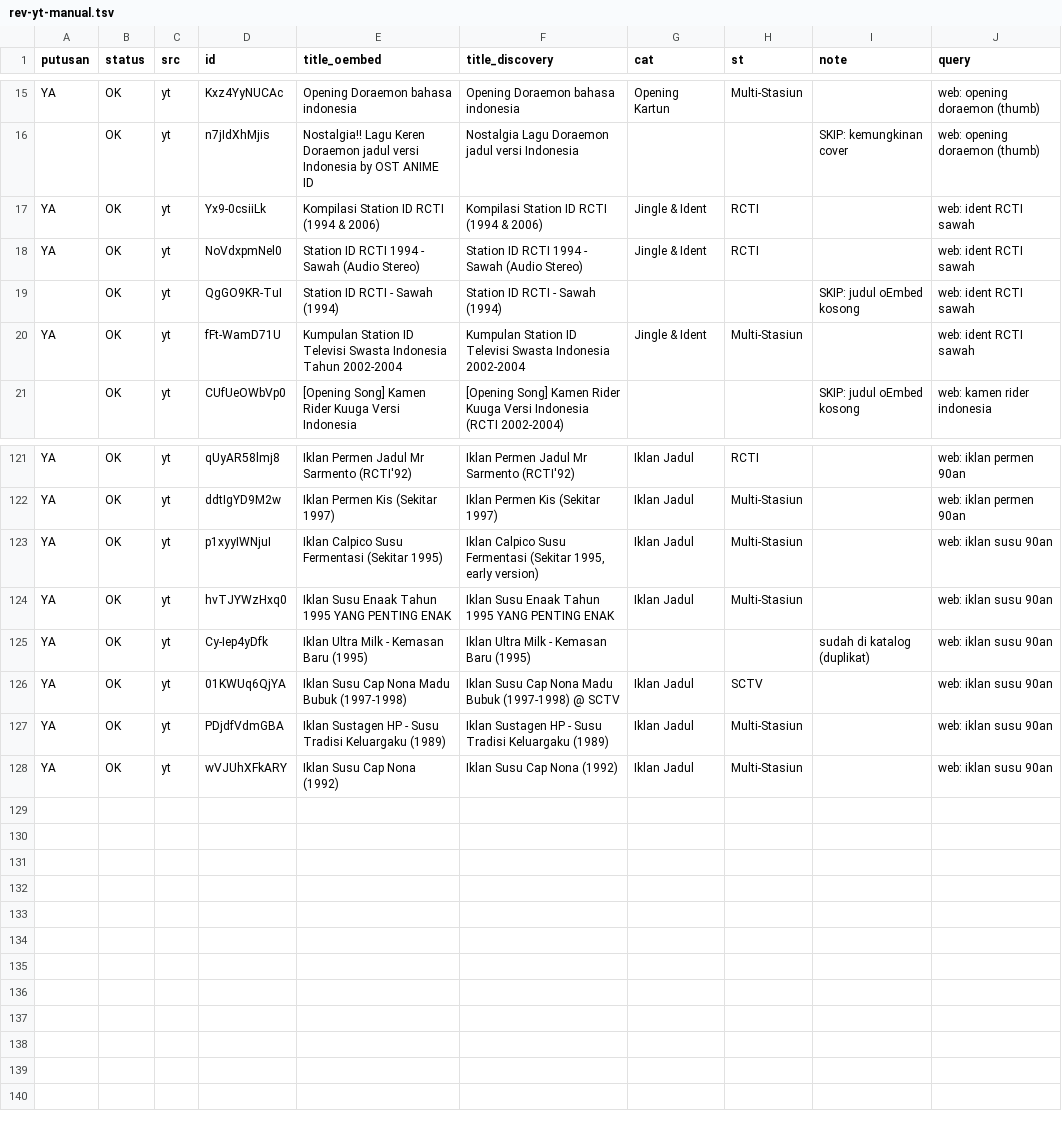
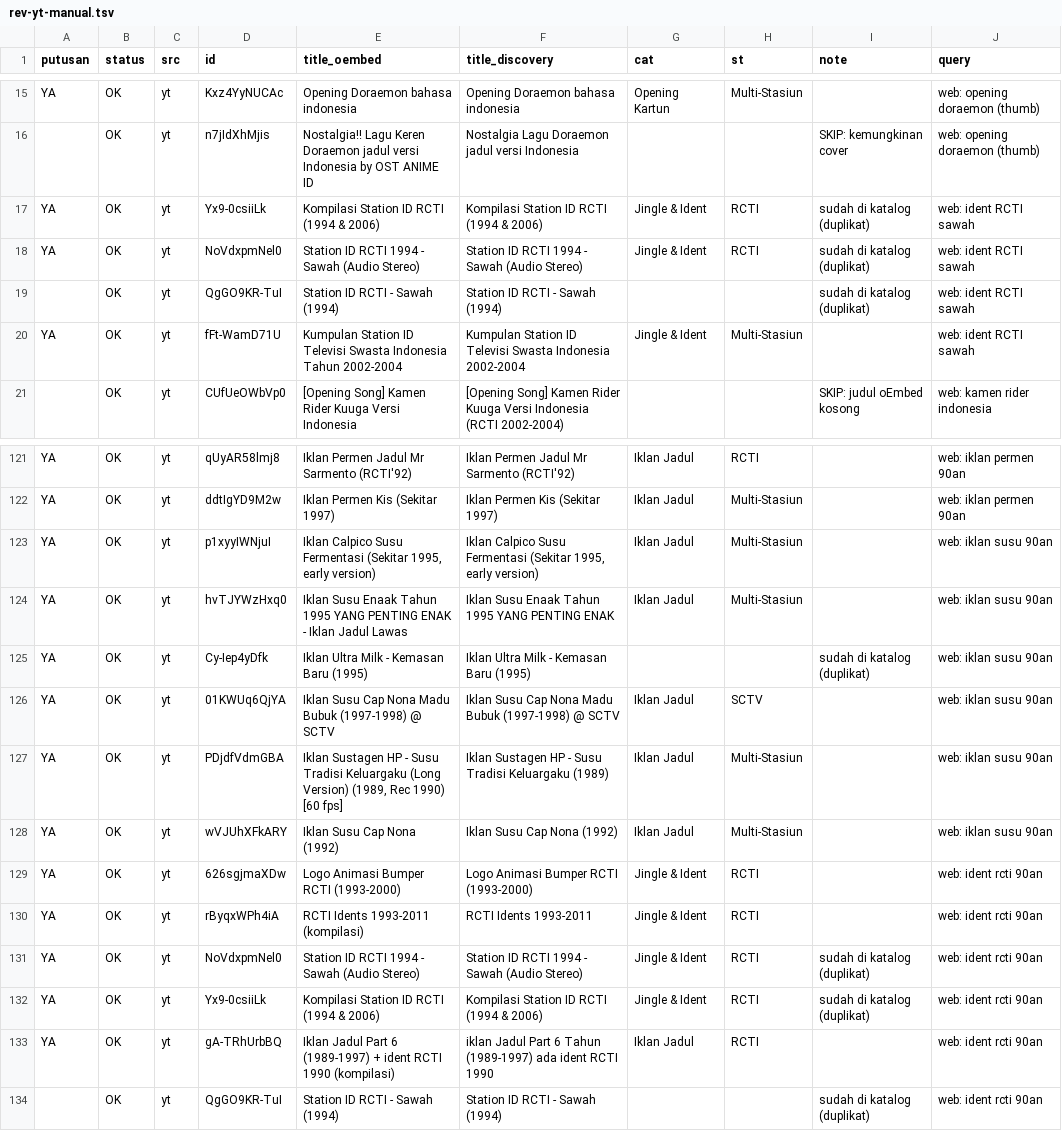
Before and after one commit to Llunatics/siar, a TSV file: scripts/cand/rev-yt-manual.tsv, drawn as a sheet; only a part is shown, gaps mark what is left out.

Commit message:
audit siklus 51: batch YT ident RCTI +3 (katalog 363)

```diff
--- a/scripts/cand/rev-yt-manual.tsv
+++ b/scripts/cand/rev-yt-manual.tsv
@@ -16,5 +16,5 @@ YA	OK	yt	Kxz4YyNUCAc	Opening Doraemon bahasa indonesia	Opening Doraemon bahasa i
 	OK	yt	n7jIdXhMjis	Nostalgia!! Lagu Keren Doraemon jadul versi Indonesia by OST ANIME ID	Nostalgia Lagu Doraemon jadul versi Indonesia			SKIP: kemungkinan cover	web: opening doraemon (thumb)
-YA	OK	yt	Yx9-0csiiLk	Kompilasi Station ID RCTI (1994 & 2006)	Kompilasi Station ID RCTI (1994 & 2006)	Jingle & Ident	RCTI		web: ident RCTI sawah
-YA	OK	yt	NoVdxpmNel0	Station ID RCTI 1994 - Sawah (Audio Stereo)	Station ID RCTI 1994 - Sawah (Audio Stereo)	Jingle & Ident	RCTI		web: ident RCTI sawah
-	OK	yt	QgGO9KR-TuI	Station ID RCTI - Sawah (1994)	Station ID RCTI - Sawah (1994)			SKIP: judul oEmbed kosong	web: ident RCTI sawah
+YA	OK	yt	Yx9-0csiiLk	Kompilasi Station ID RCTI (1994 & 2006)	Kompilasi Station ID RCTI (1994 & 2006)	Jingle & Ident	RCTI	sudah di katalog (duplikat)	web: ident RCTI sawah
+YA	OK	yt	NoVdxpmNel0	Station ID RCTI 1994 - Sawah (Audio Stereo)	Station ID RCTI 1994 - Sawah (Audio Stereo)	Jingle & Ident	RCTI	sudah di katalog (duplikat)	web: ident RCTI sawah
+	OK	yt	QgGO9KR-TuI	Station ID RCTI - Sawah (1994)	Station ID RCTI - Sawah (1994)			sudah di katalog (duplikat)	web: ident RCTI sawah
 YA	OK	yt	fFt-WamD71U	Kumpulan Station ID Televisi Swasta Indonesia Tahun 2002-2004	Kumpulan Station ID Televisi Swasta Indonesia 2002-2004	Jingle & Ident	Multi-Stasiun		web: ident RCTI sawah
@@ -122,7 +122,13 @@ YA	OK	yt	qUyAR58lmj8	Iklan Permen Jadul Mr Sarmento (RCTI'92)	Iklan Permen Jadul
 YA	OK	yt	ddtIgYD9M2w	Iklan Permen Kis (Sekitar 1997)	Iklan Permen Kis (Sekitar 1997)	Iklan Jadul	Multi-Stasiun		web: iklan permen 90an
-YA	OK	yt	p1xyyIWNjuI	Iklan Calpico Susu Fermentasi (Sekitar 1995)	Iklan Calpico Susu Fermentasi (Sekitar 1995, early version)	Iklan Jadul	Multi-Stasiun		web: iklan susu 90an
-YA	OK	yt	hvTJYWzHxq0	Iklan Susu Enaak Tahun 1995 YANG PENTING ENAK	Iklan Susu Enaak Tahun 1995 YANG PENTING ENAK	Iklan Jadul	Multi-Stasiun		web: iklan susu 90an
+YA	OK	yt	p1xyyIWNjuI	Iklan Calpico Susu Fermentasi (Sekitar 1995, early version)	Iklan Calpico Susu Fermentasi (Sekitar 1995, early version)	Iklan Jadul	Multi-Stasiun		web: iklan susu 90an
+YA	OK	yt	hvTJYWzHxq0	Iklan Susu Enaak Tahun 1995 YANG PENTING ENAK - Iklan Jadul Lawas	Iklan Susu Enaak Tahun 1995 YANG PENTING ENAK	Iklan Jadul	Multi-Stasiun		web: iklan susu 90an
 YA	OK	yt	Cy-Iep4yDfk	Iklan Ultra Milk - Kemasan Baru (1995)	Iklan Ultra Milk - Kemasan Baru (1995)			sudah di katalog (duplikat)	web: iklan susu 90an
-YA	OK	yt	01KWUq6QjYA	Iklan Susu Cap Nona Madu Bubuk (1997-1998)	Iklan Susu Cap Nona Madu Bubuk (1997-1998) @ SCTV	Iklan Jadul	SCTV		web: iklan susu 90an
-YA	OK	yt	PDjdfVdmGBA	Iklan Sustagen HP - Susu Tradisi Keluargaku (1989)	Iklan Sustagen HP - Susu Tradisi Keluargaku (1989)	Iklan Jadul	Multi-Stasiun		web: iklan susu 90an
+YA	OK	yt	01KWUq6QjYA	Iklan Susu Cap Nona Madu Bubuk (1997-1998) @ SCTV	Iklan Susu Cap Nona Madu Bubuk (1997-1998) @ SCTV	Iklan Jadul	SCTV		web: iklan susu 90an
+YA	OK	yt	PDjdfVdmGBA	Iklan Sustagen HP - Susu Tradisi Keluargaku (Long Version) (1989, Rec 1990) [60 fps]	Iklan Sustagen HP - Susu Tradisi Keluargaku (1989)	Iklan Jadul	Multi-Stasiun		web: iklan susu 90an
 YA	OK	yt	wVJUhXFkARY	Iklan Susu Cap Nona (1992)	Iklan Susu Cap Nona (1992)	Iklan Jadul	Multi-Stasiun		web: iklan susu 90an
+YA	OK	yt	626sgjmaXDw	Logo Animasi Bumper RCTI (1993-2000)	Logo Animasi Bumper RCTI (1993-2000)	Jingle & Ident	RCTI		web: ident rcti 90an
+YA	OK	yt	rByqxWPh4iA	RCTI Idents 1993-2011 (kompilasi)	RCTI Idents 1993-2011	Jingle & Ident	RCTI		web: ident rcti 90an
+YA	OK	yt	NoVdxpmNel0	Station ID RCTI 1994 - Sawah (Audio Stereo)	Station ID RCTI 1994 - Sawah (Audio Stereo)	Jingle & Ident	RCTI	sudah di katalog (duplikat)	web: ident rcti 90an
+YA	OK	yt	Yx9-0csiiLk	Kompilasi Station ID RCTI (1994 & 2006)	Kompilasi Station ID RCTI (1994 & 2006)	Jingle & Ident	RCTI	sudah di katalog (duplikat)	web: ident rcti 90an
+YA	OK	yt	gA-TRhUrbBQ	Iklan Jadul Part 6 (1989-1997) + ident RCTI 1990 (kompilasi)	iklan Jadul Part 6 Tahun (1989-1997) ada ident RCTI 1990	Iklan Jadul	RCTI		web: ident rcti 90an
+	OK	yt	QgGO9KR-TuI	Station ID RCTI - Sawah (1994)	Station ID RCTI - Sawah (1994)			sudah di katalog (duplikat)	web: ident rcti 90an
```
Also changed, not shown: 3 other files.
